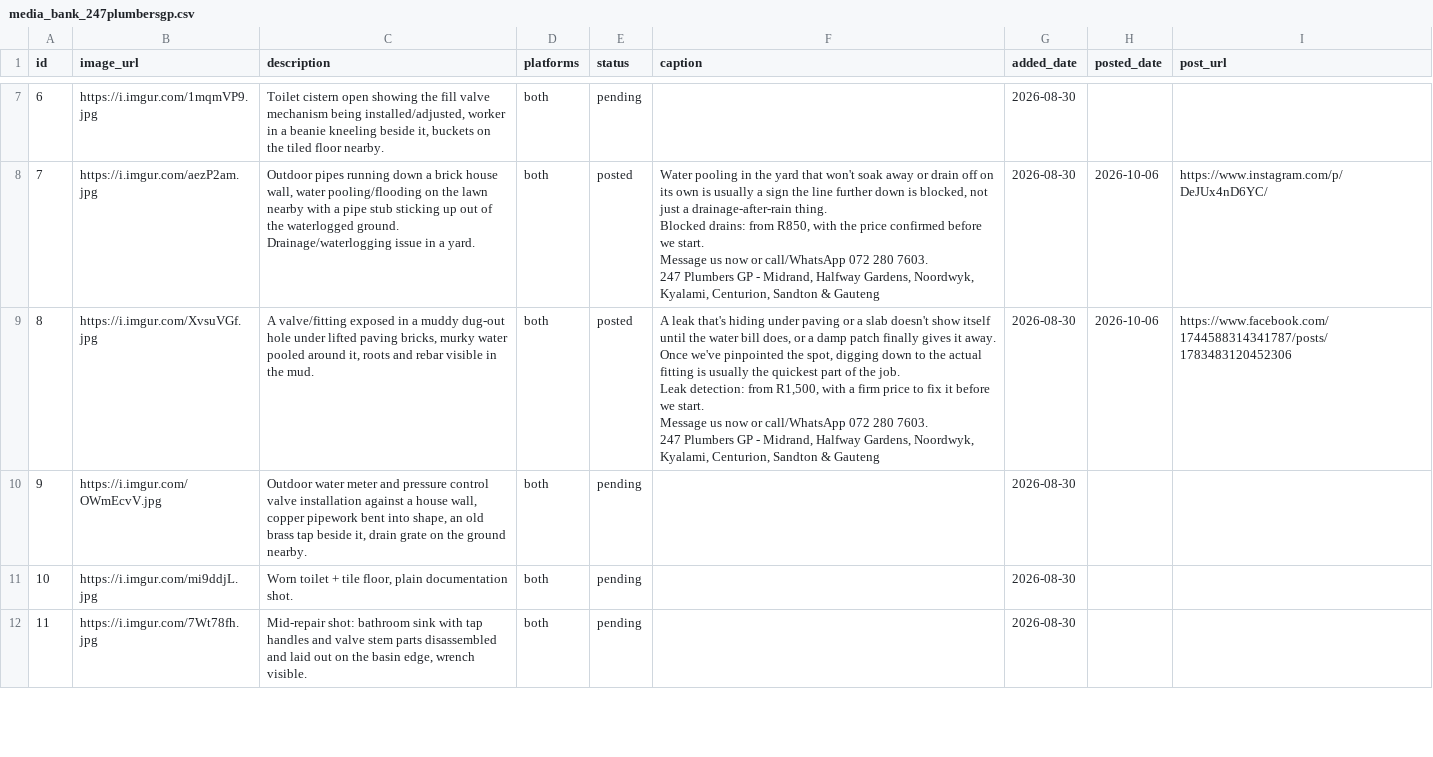
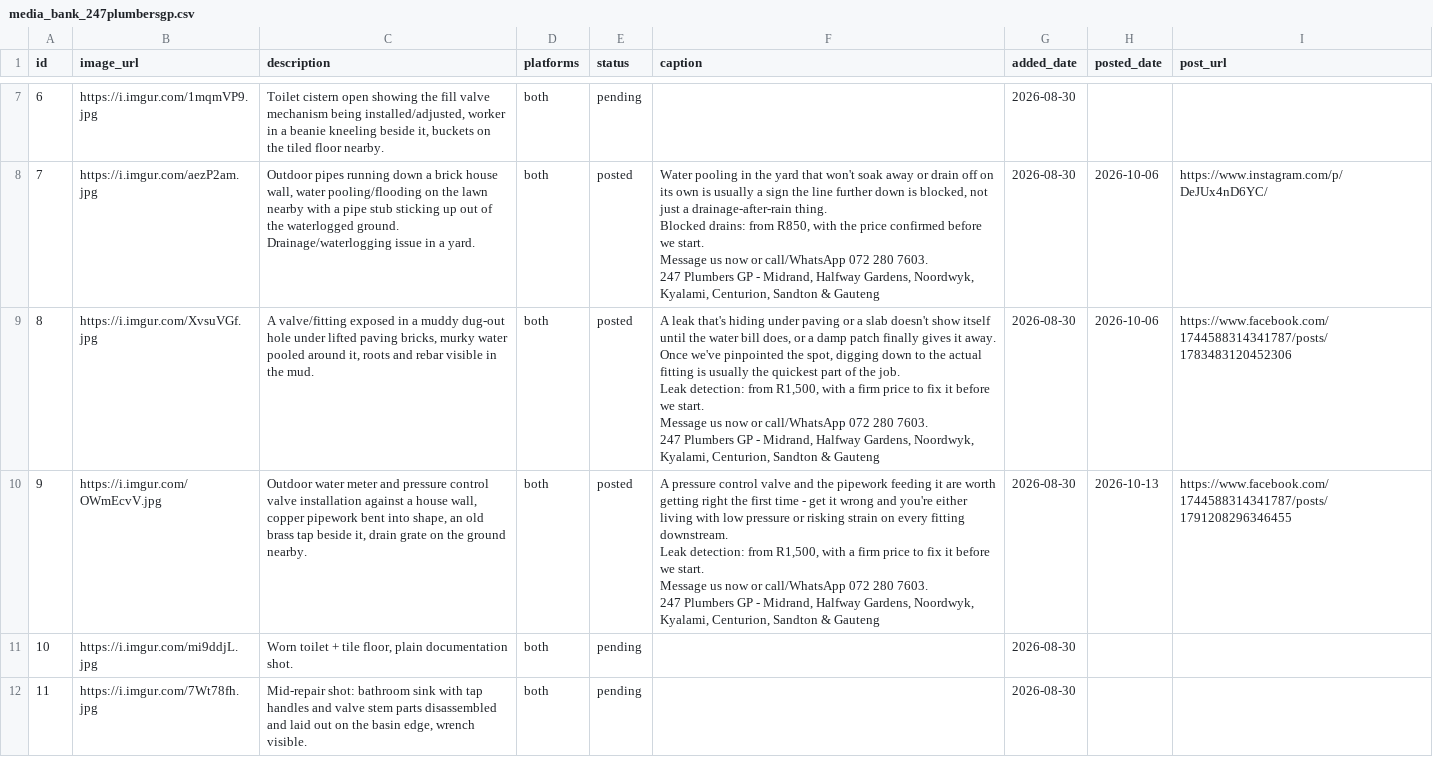
Before and after one commit to brackenplumber1-byte/online-advertising, a CSV file: .claude/skills/facebook-marketing/media_bank_247plumbersgp.csv, drawn as a sheet; only a part is shown, gaps mark what is left out.

```diff
--- a/.claude/skills/facebook-marketing/media_bank_247plumbersgp.csv
+++ b/.claude/skills/facebook-marketing/media_bank_247plumbersgp.csv
@@ -41,3 +41,9 @@ Message us now or call/WhatsApp 072 280 7603.
 247 Plumbers GP - Midrand, Halfway Gardens, Noordwyk, Kyalami, Centurion, Sandton & Gauteng",2026-08-30,2026-10-06,https://www.facebook.com/1744588314341787/posts/1783483120452306
-9,https://i.imgur.com/OWmEcvV.jpg,"Outdoor water meter and pressure control valve installation against a house wall, copper pipework bent into shape, an old brass tap beside it, drain grate on the ground nearby.",both,pending,,2026-08-30,,
+9,https://i.imgur.com/OWmEcvV.jpg,"Outdoor water meter and pressure control valve installation against a house wall, copper pipework bent into shape, an old brass tap beside it, drain grate on the ground nearby.",both,posted,"A pressure control valve and the pipework feeding it are worth getting right the first time - get it wrong and you're either living with low pressure or risking strain on every fitting downstream.
+
+Leak detection: from R1,500, with a firm price to fix it before we start.
+
+Message us now or call/WhatsApp 072 280 7603.
+
+247 Plumbers GP - Midrand, Halfway Gardens, Noordwyk, Kyalami, Centurion, Sandton & Gauteng",2026-08-30,2026-10-13,https://www.facebook.com/1744588314341787/posts/1791208296346455
 10,https://i.imgur.com/mi9ddjL.jpg,"Worn toilet + tile floor, plain documentation shot.",both,pending,,2026-08-30,,
```
